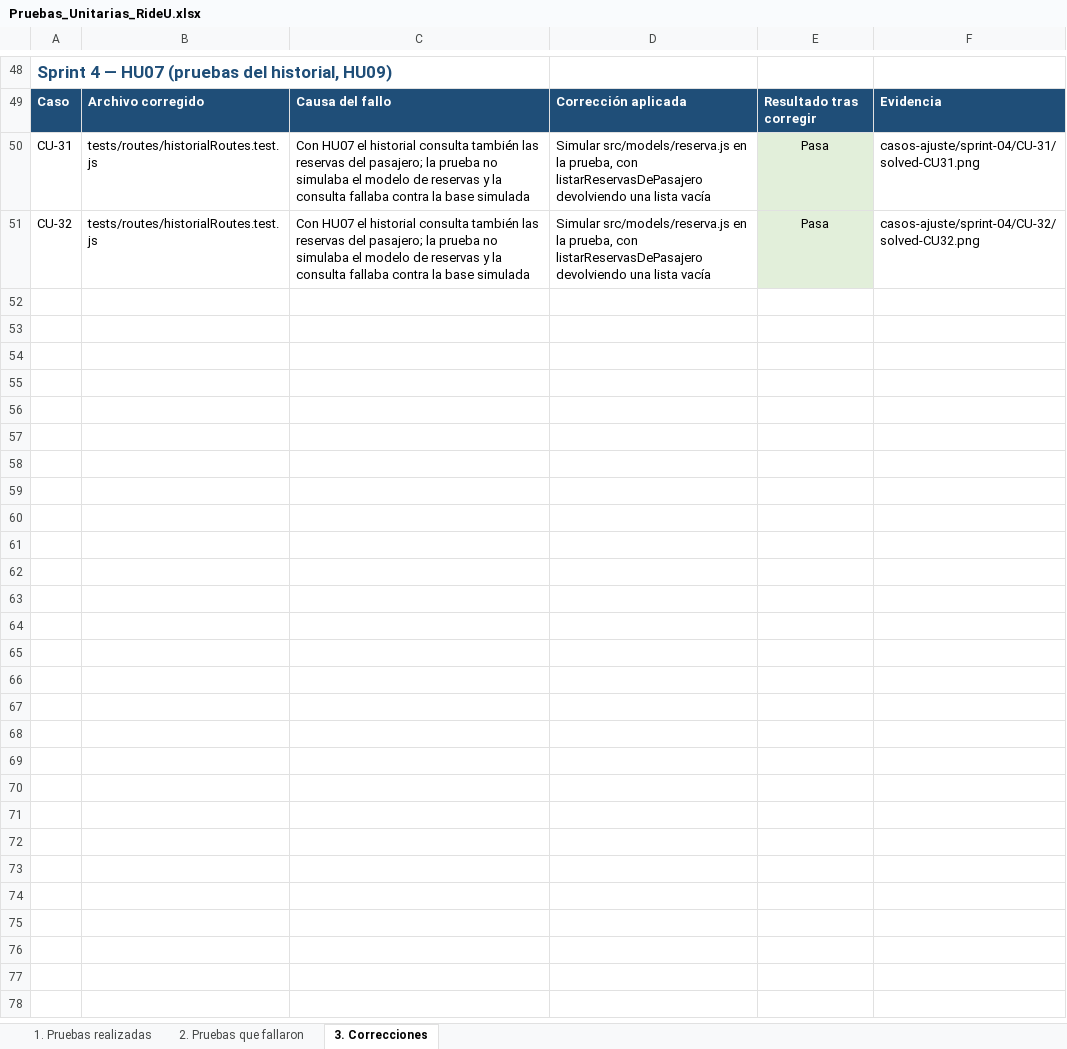
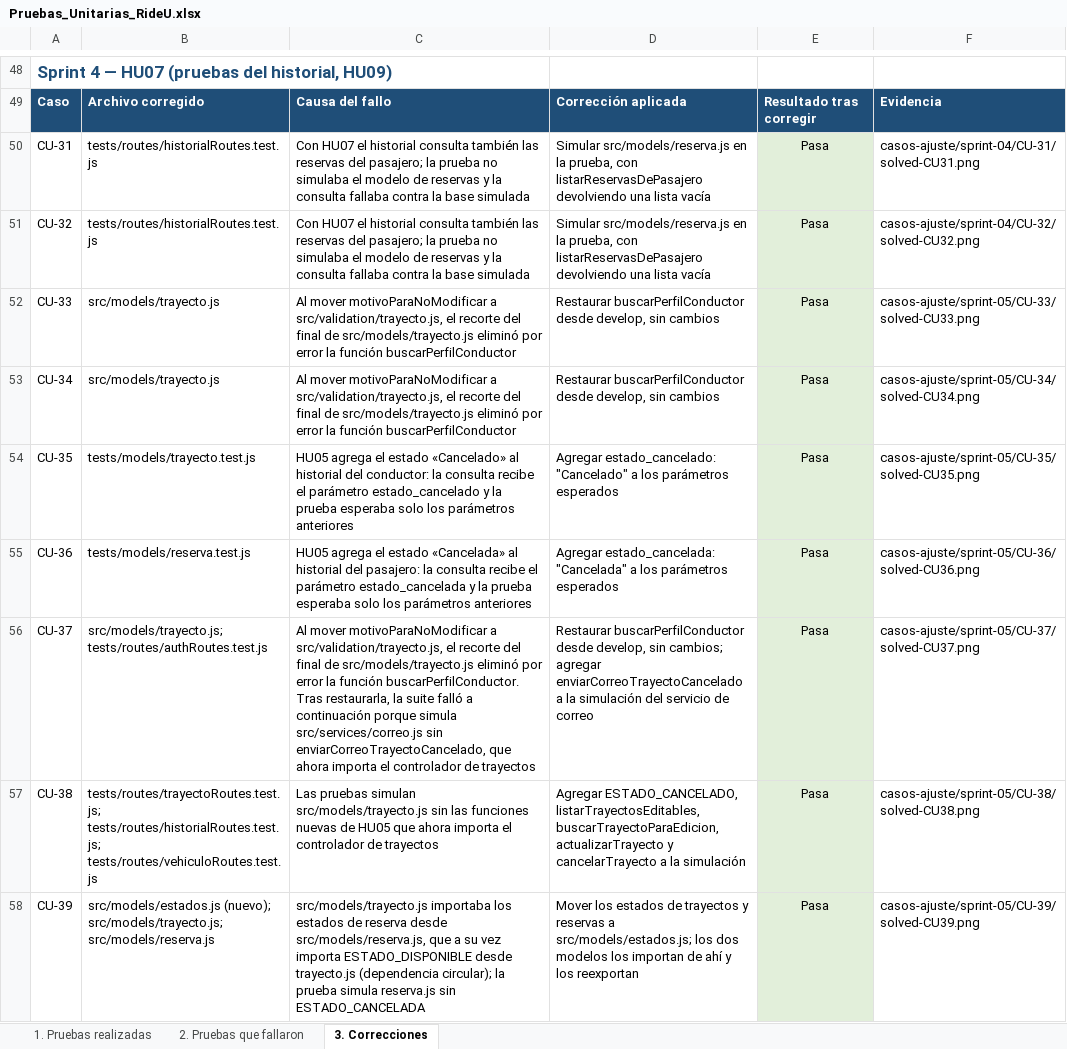
Before and after one commit to Unicauca-RIDEU/rideu, an Excel workbook: documentacion/pruebas-unitarias/Pruebas_Unitarias_RideU.xlsx, sheet 3. Correcciones, drawn as a sheet; only a part is shown, gaps mark what is left out; values as stored, in another font and other column widths than the file's, no borders; the diff names each change by its address in the sheet, - before the commit and + after, or states it on an @@ line.

Commit message:
docs(HU05): registro de pruebas unitarias del Sprint 5
Registra UT-336 a UT-400 y CU-33 a CU-39. Completa el registro con 19 pruebas existentes que faltaban (UT-401 a UT-419) y marca UT-104 como retirada desde CU-21.

```diff
--- a/documentacion/pruebas-unitarias/Pruebas_Unitarias_RideU.xlsx (sheet 3. Correcciones)
+++ b/documentacion/pruebas-unitarias/Pruebas_Unitarias_RideU.xlsx (sheet 3. Correcciones)
+row 52: CU-33 | src/models/trayecto.js | Al mover motivoParaNoModificar a src/validation/trayecto.js, el recorte del final de src/models/trayecto.js eliminó por error la función buscarPerfilConductor | Restaurar buscarPerfilConductor desde develop, sin cambios | Pasa | casos-ajuste/sprint-05/CU-33/solved-CU33.png
+row 53: CU-34 | src/models/trayecto.js | Al mover motivoParaNoModificar a src/validation/trayecto.js, el recorte del final de src/models/trayecto.js eliminó por error la función buscarPerfilConductor | Restaurar buscarPerfilConductor desde develop, sin cambios | Pasa | casos-ajuste/sprint-05/CU-34/solved-CU34.png
+row 54: CU-35 | tests/models/trayecto.test.js | HU05 agrega el estado «Cancelado» al historial del conductor: la consulta recibe el parámetro estado_cancelado y la prueba esperaba solo los parámetros anteriores | Agregar estado_cancelado: "Cancelado" a los parámetros esperados | Pasa | casos-ajuste/sprint-05/CU-35/solved-CU35.png
+row 55: CU-36 | tests/models/reserva.test.js | HU05 agrega el estado «Cancelada» al historial del pasajero: la consulta recibe el parámetro estado_cancelada y la prueba esperaba solo los parámetros anteriores | Agregar estado_cancelada: "Cancelada" a los parámetros esperados | Pasa | casos-ajuste/sprint-05/CU-36/solved-CU36.png
+row 56: CU-37 | src/models/trayecto.js; tests/routes/authRoutes.test.js | Al mover motivoParaNoModificar a src/validation/trayecto.js, el recorte del final de src/models/trayecto.js eliminó por error la función buscarPerfilConductor. Tras restaurarla, la suite falló a continuación porque simula src/services/correo.js sin enviarCorreoTrayectoCancelado, que ahora importa el controlador de trayectos | Restaurar buscarPerfilConductor desde develop, sin cambios; agregar enviarCorreoTrayectoCancelado a la simulación del servicio de correo | Pasa | casos-ajuste/sprint-05/CU-37/solved-CU37.png
+row 57: CU-38 | tests/routes/trayectoRoutes.test.js; tests/routes/historialRoutes.test.js; tests/routes/vehiculoRoutes.test.js | Las pruebas simulan src/models/trayecto.js sin las funciones nuevas de HU05 que ahora importa el controlador de trayectos | Agregar ESTADO_CANCELADO, listarTrayectosEditables, buscarTrayectoParaEdicion, actualizarTrayecto y cancelarTrayecto a la simulación | Pasa | casos-ajuste/sprint-05/CU-38/solved-CU38.png
+row 58: CU-39 | src/models/estados.js (nuevo); src/models/trayecto.js; src/models/reserva.js | src/models/trayecto.js importaba los estados de reserva desde src/models/reserva.js, que a su vez importa ESTADO_DISPONIBLE desde trayecto.js (dependencia circular); la prueba simula reserva.js sin ESTADO_CANCELADA | Mover los estados de trayectos y reservas a src/models/estados.js; los dos modelos los importan de ahí y los reexportan | Pasa | casos-ajuste/sprint-05/CU-39/solved-CU39.png
```
Also changed, not shown: sheet 1. Pruebas realizadas, sheet 2. Pruebas que fallaron.
